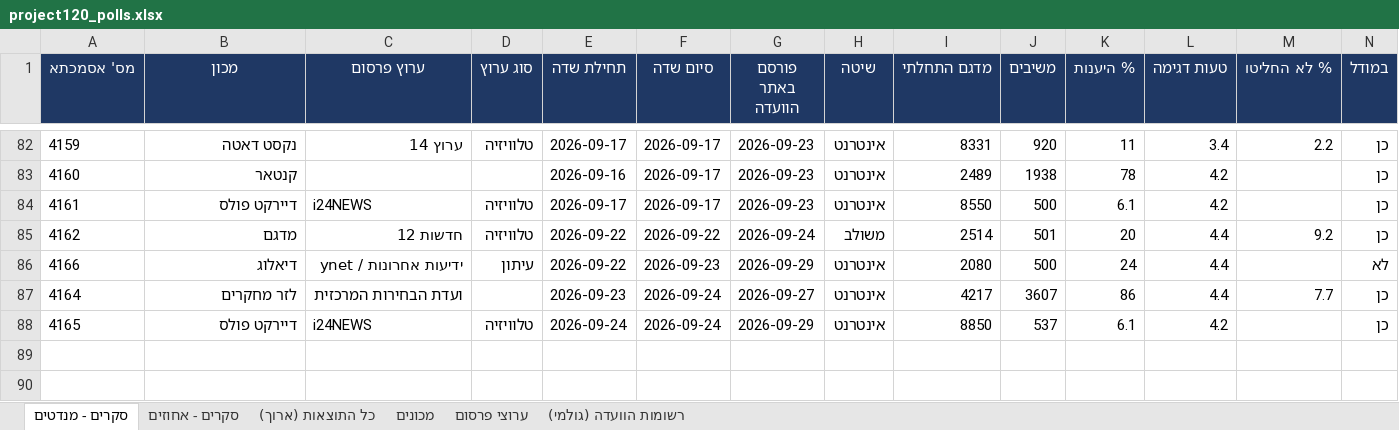
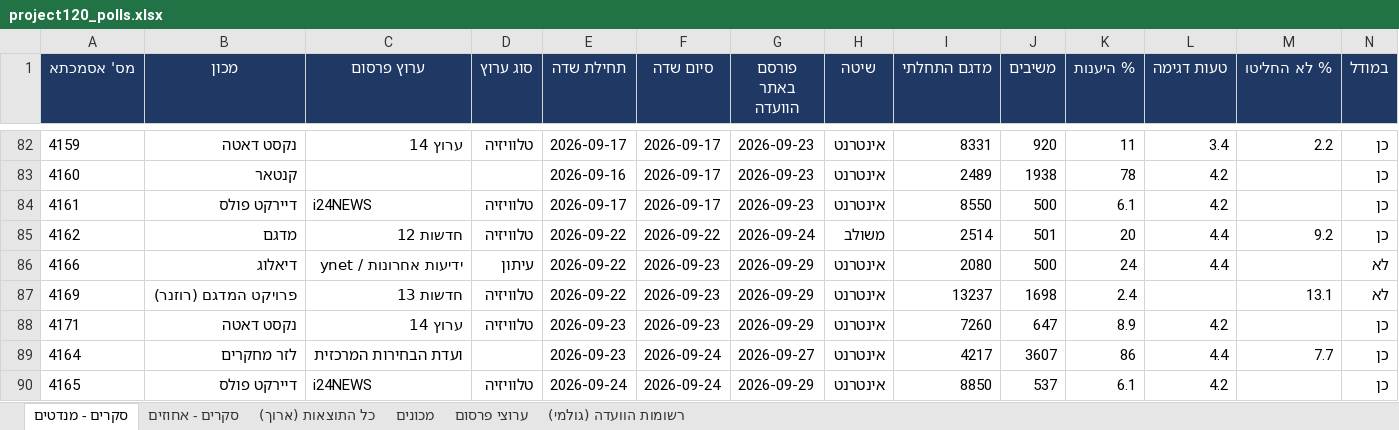
Before and after one commit to lautmanaha/project120, an Excel workbook: exports/project120_polls.xlsx, sheet סקרים - מנדטים, drawn as a sheet; only a part is shown, gaps mark what is left out; values as stored, in another font and other column widths than the file's, no borders; rows hold the shown columns only; the diff names each change by its address in the sheet, - before the commit and + after, or states it on an @@ line.

```diff
--- a/exports/project120_polls.xlsx (sheet סקרים - מנדטים)
+++ b/exports/project120_polls.xlsx (sheet סקרים - מנדטים)
+row 87: 4169 | פרויקט המדגם (רוזנר) | חדשות 13 | טלוויזיה | 2026-09-22 | 2026-09-23 | 2026-09-29 | אינטרנט | 13237 | 1698 | 2.4 |  | 13.1 | לא
+row 88: 4171 | נקסט דאטה | ערוץ 14 | טלוויזיה | 2026-09-23 | 2026-09-23 | 2026-09-29 | אינטרנט | 7260 | 647 | 8.9 | 4.2 |  | כן
```
Also changed, not shown: sheet כל התוצאות (ארוך), sheet סקרים - אחוזים, sheet ערוצי פרסום, sheet מכונים, sheet רשומות הוועדה (גולמי), 24 other files.
